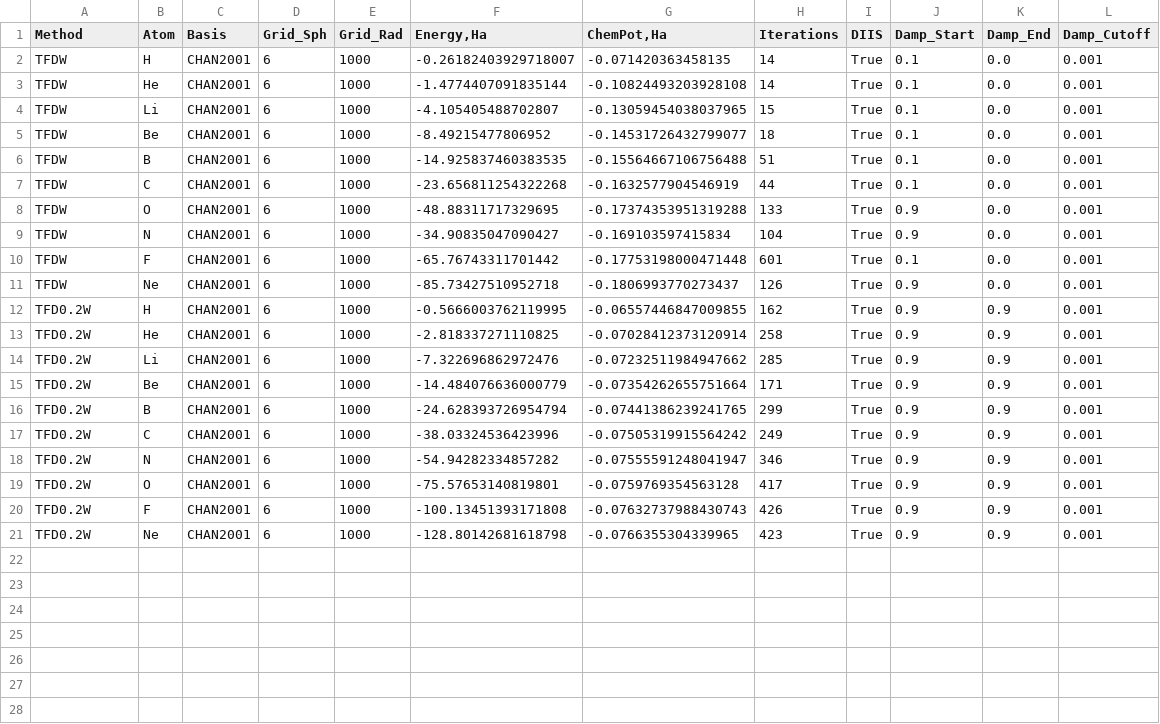
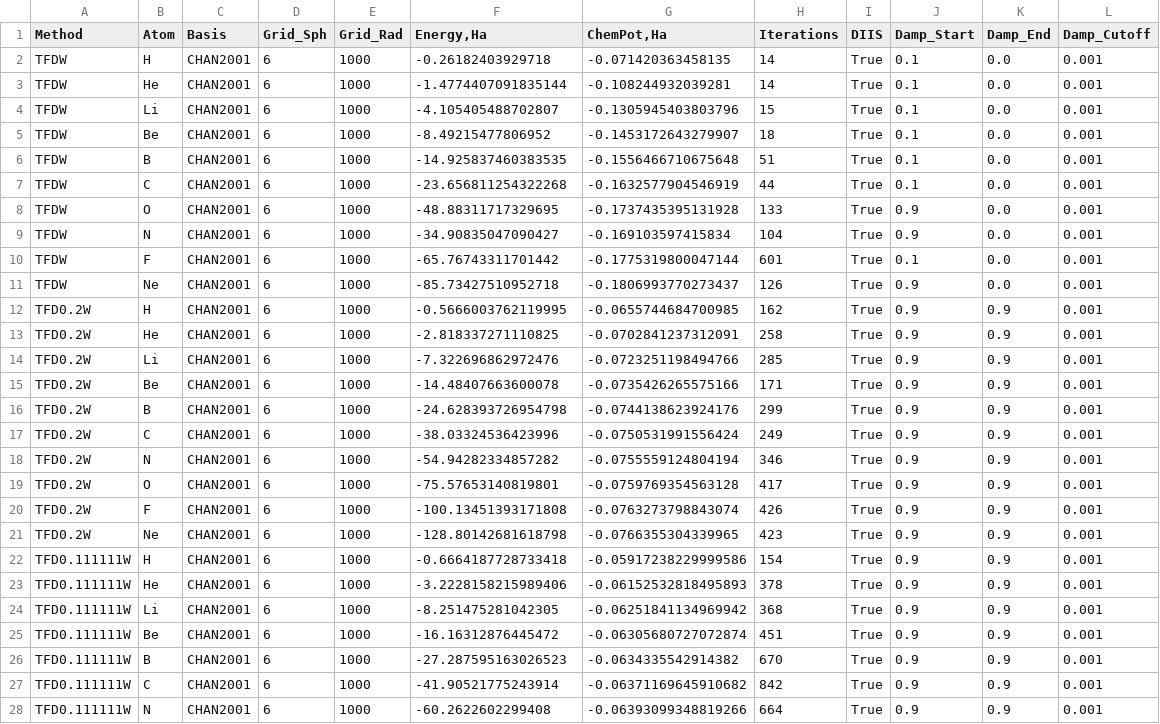
Before and after one commit to IPBosko/DFT-Tools, a CSV file: LPS/chan2001_table1.csv, drawn as a sheet; only a part is shown; the diff covers the shown part only.

```diff
--- a/LPS/chan2001_table1.csv
+++ b/LPS/chan2001_table1.csv
@@ -1,21 +1,28 @@
 Method,Atom,Basis,Grid_Sph,Grid_Rad,"Energy,Ha","ChemPot,Ha",Iterations,DIIS,Damp_Start,Damp_End,Damp_Cutoff
-TFDW,H,CHAN2001,6,1000,-0.26182403929718007,-0.071420363458135,14,True,0.1,0.0,0.001
-TFDW,He,CHAN2001,6,1000,-1.4774407091835144,-0.10824493203928108,14,True,0.1,0.0,0.001
-TFDW,Li,CHAN2001,6,1000,-4.105405488702807,-0.13059454038037965,15,True,0.1,0.0,0.001
-TFDW,Be,CHAN2001,6,1000,-8.49215477806952,-0.14531726432799077,18,True,0.1,0.0,0.001
-TFDW,B,CHAN2001,6,1000,-14.925837460383535,-0.15564667106756488,51,True,0.1,0.0,0.001
+TFDW,H,CHAN2001,6,1000,-0.26182403929718,-0.071420363458135,14,True,0.1,0.0,0.001
+TFDW,He,CHAN2001,6,1000,-1.4774407091835144,-0.108244932039281,14,True,0.1,0.0,0.001
+TFDW,Li,CHAN2001,6,1000,-4.105405488702807,-0.1305945403803796,15,True,0.1,0.0,0.001
+TFDW,Be,CHAN2001,6,1000,-8.49215477806952,-0.1453172643279907,18,True,0.1,0.0,0.001
+TFDW,B,CHAN2001,6,1000,-14.925837460383535,-0.1556466710675648,51,True,0.1,0.0,0.001
 TFDW,C,CHAN2001,6,1000,-23.656811254322268,-0.1632577904546919,44,True,0.1,0.0,0.001
-TFDW,O,CHAN2001,6,1000,-48.88311717329695,-0.17374353951319288,133,True,0.9,0.0,0.001
+TFDW,O,CHAN2001,6,1000,-48.88311717329695,-0.1737435395131928,133,True,0.9,0.0,0.001
 TFDW,N,CHAN2001,6,1000,-34.90835047090427,-0.169103597415834,104,True,0.9,0.0,0.001
-TFDW,F,CHAN2001,6,1000,-65.76743311701442,-0.17753198000471448,601,True,0.1,0.0,0.001
+TFDW,F,CHAN2001,6,1000,-65.76743311701442,-0.1775319800047144,601,True,0.1,0.0,0.001
 TFDW,Ne,CHAN2001,6,1000,-85.73427510952718,-0.1806993770273437,126,True,0.9,0.0,0.001
-TFD0.2W,H,CHAN2001,6,1000,-0.5666003762119995,-0.06557446847009855,162,True,0.9,0.9,0.001
-TFD0.2W,He,CHAN2001,6,1000,-2.818337271110825,-0.07028412373120914,258,True,0.9,0.9,0.001
-TFD0.2W,Li,CHAN2001,6,1000,-7.322696862972476,-0.07232511984947662,285,True,0.9,0.9,0.001
-TFD0.2W,Be,CHAN2001,6,1000,-14.484076636000779,-0.07354262655751664,171,True,0.9,0.9,0.001
-TFD0.2W,B,CHAN2001,6,1000,-24.628393726954794,-0.07441386239241765,299,True,0.9,0.9,0.001
-TFD0.2W,C,CHAN2001,6,1000,-38.03324536423996,-0.07505319915564242,249,True,0.9,0.9,0.001
-TFD0.2W,N,CHAN2001,6,1000,-54.94282334857282,-0.07555591248041947,346,True,0.9,0.9,0.001
+TFD0.2W,H,CHAN2001,6,1000,-0.5666003762119995,-0.0655744684700985,162,True,0.9,0.9,0.001
+TFD0.2W,He,CHAN2001,6,1000,-2.818337271110825,-0.0702841237312091,258,True,0.9,0.9,0.001
+TFD0.2W,Li,CHAN2001,6,1000,-7.322696862972476,-0.0723251198494766,285,True,0.9,0.9,0.001
+TFD0.2W,Be,CHAN2001,6,1000,-14.48407663600078,-0.0735426265575166,171,True,0.9,0.9,0.001
+TFD0.2W,B,CHAN2001,6,1000,-24.628393726954798,-0.0744138623924176,299,True,0.9,0.9,0.001
+TFD0.2W,C,CHAN2001,6,1000,-38.03324536423996,-0.0750531991556424,249,True,0.9,0.9,0.001
+TFD0.2W,N,CHAN2001,6,1000,-54.94282334857282,-0.0755559124804194,346,True,0.9,0.9,0.001
 TFD0.2W,O,CHAN2001,6,1000,-75.57653140819801,-0.0759769354563128,417,True,0.9,0.9,0.001
-TFD0.2W,F,CHAN2001,6,1000,-100.13451393171808,-0.07632737988430743,426,True,0.9,0.9,0.001
+TFD0.2W,F,CHAN2001,6,1000,-100.13451393171808,-0.0763273798843074,426,True,0.9,0.9,0.001
 TFD0.2W,Ne,CHAN2001,6,1000,-128.80142681618798,-0.0766355304339965,423,True,0.9,0.9,0.001
+TFD0.111111W,H,CHAN2001,6,1000,-0.6664187728733418,-0.05917238229999586,154,True,0.9,0.9,0.001
+TFD0.111111W,He,CHAN2001,6,1000,-3.2228158215989406,-0.06152532818495893,378,True,0.9,0.9,0.001
+TFD0.111111W,Li,CHAN2001,6,1000,-8.251475281042305,-0.06251841134969942,368,True,0.9,0.9,0.001
+TFD0.111111W,Be,CHAN2001,6,1000,-16.16312876445472,-0.06305680727072874,451,True,0.9,0.9,0.001
+TFD0.111111W,B,CHAN2001,6,1000,-27.287595163026523,-0.0634335542914382,670,True,0.9,0.9,0.001
+TFD0.111111W,C,CHAN2001,6,1000,-41.90521775243914,-0.06371169645910682,842,True,0.9,0.9,0.001
+TFD0.111111W,N,CHAN2001,6,1000,-60.2622602299408,-0.06393099348819266,664,True,0.9,0.9,0.001
```
Also changed, not shown: 3 added rows elsewhere in this file, 1 other file.
